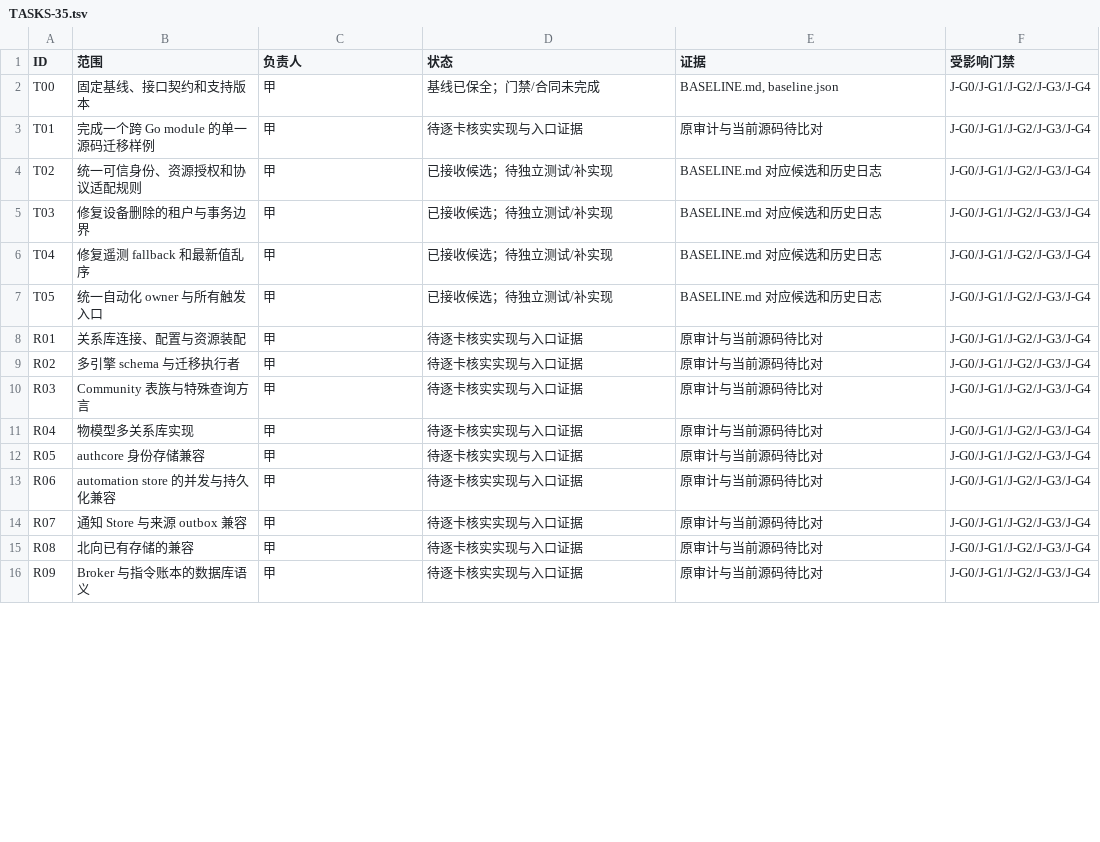
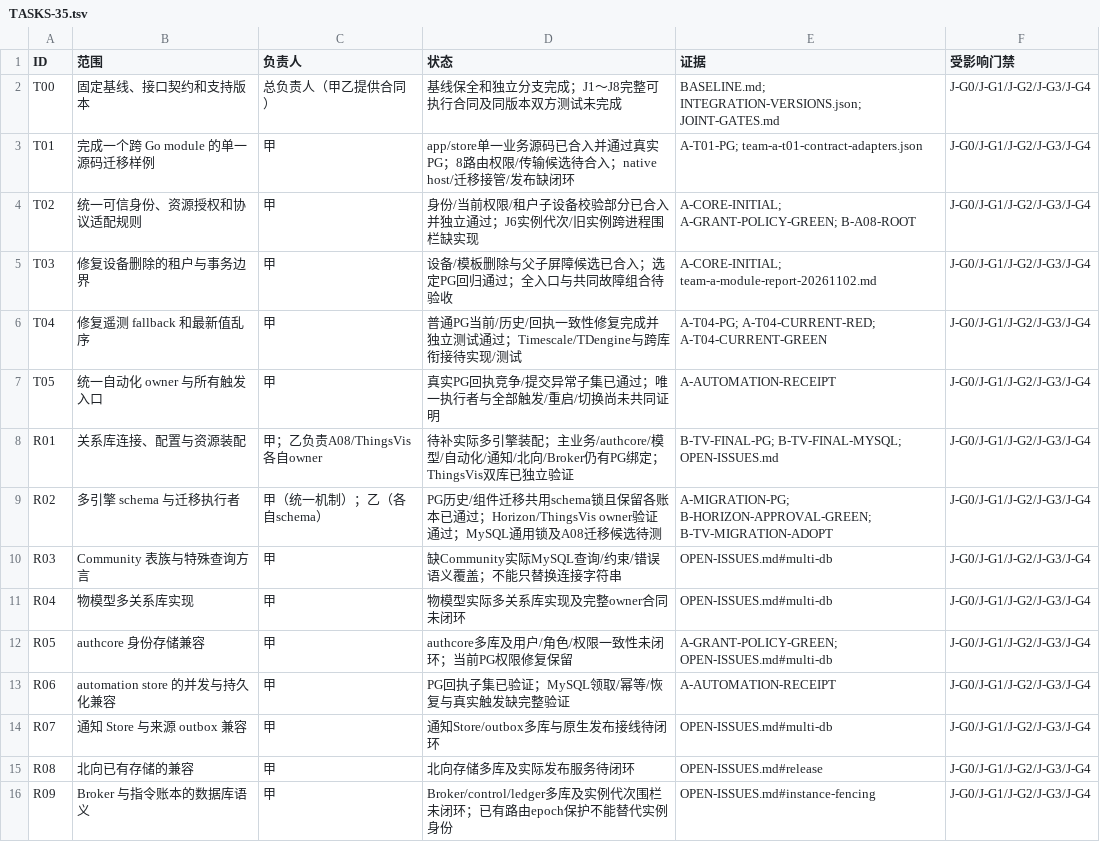
Before and after one commit to ThingsPanel/thingspanel-backend-community, a TSV file: docs/closeout-20261102/TASKS-35.tsv, drawn as a sheet; only a part is shown; the diff covers the shown part only.

Commit message:
docs(closeout): reconcile all task cards and real module evidence

```diff
--- a/docs/closeout-20261102/TASKS-35.tsv
+++ b/docs/closeout-20261102/TASKS-35.tsv
@@ -1,16 +1,16 @@
 ID	范围	负责人	状态	证据	受影响门禁
-T00	固定基线、接口契约和支持版本	甲	基线已保全；门禁/合同未完成	BASELINE.md, baseline.json	J-G0/J-G1/J-G2/J-G3/J-G4
-T01	完成一个跨 Go module 的单一源码迁移样例	甲	待逐卡核实实现与入口证据	原审计与当前源码待比对	J-G0/J-G1/J-G2/J-G3/J-G4
-T02	统一可信身份、资源授权和协议适配规则	甲	已接收候选；待独立测试/补实现	BASELINE.md 对应候选和历史日志	J-G0/J-G1/J-G2/J-G3/J-G4
-T03	修复设备删除的租户与事务边界	甲	已接收候选；待独立测试/补实现	BASELINE.md 对应候选和历史日志	J-G0/J-G1/J-G2/J-G3/J-G4
-T04	修复遥测 fallback 和最新值乱序	甲	已接收候选；待独立测试/补实现	BASELINE.md 对应候选和历史日志	J-G0/J-G1/J-G2/J-G3/J-G4
-T05	统一自动化 owner 与所有触发入口	甲	已接收候选；待独立测试/补实现	BASELINE.md 对应候选和历史日志	J-G0/J-G1/J-G2/J-G3/J-G4
-R01	关系库连接、配置与资源装配	甲	待逐卡核实实现与入口证据	原审计与当前源码待比对	J-G0/J-G1/J-G2/J-G3/J-G4
-R02	多引擎 schema 与迁移执行者	甲	待逐卡核实实现与入口证据	原审计与当前源码待比对	J-G0/J-G1/J-G2/J-G3/J-G4
-R03	Community 表族与特殊查询方言	甲	待逐卡核实实现与入口证据	原审计与当前源码待比对	J-G0/J-G1/J-G2/J-G3/J-G4
-R04	物模型多关系库实现	甲	待逐卡核实实现与入口证据	原审计与当前源码待比对	J-G0/J-G1/J-G2/J-G3/J-G4
-R05	authcore 身份存储兼容	甲	待逐卡核实实现与入口证据	原审计与当前源码待比对	J-G0/J-G1/J-G2/J-G3/J-G4
-R06	automation store 的并发与持久化兼容	甲	待逐卡核实实现与入口证据	原审计与当前源码待比对	J-G0/J-G1/J-G2/J-G3/J-G4
-R07	通知 Store 与来源 outbox 兼容	甲	待逐卡核实实现与入口证据	原审计与当前源码待比对	J-G0/J-G1/J-G2/J-G3/J-G4
-R08	北向已有存储的兼容	甲	待逐卡核实实现与入口证据	原审计与当前源码待比对	J-G0/J-G1/J-G2/J-G3/J-G4
-R09	Broker 与指令账本的数据库语义	甲	待逐卡核实实现与入口证据	原审计与当前源码待比对	J-G0/J-G1/J-G2/J-G3/J-G4
+T00	固定基线、接口契约和支持版本	总负责人（甲乙提供合同）	基线保全和独立分支完成；J1～J8完整可执行合同及同版本双方测试未完成	BASELINE.md; INTEGRATION-VERSIONS.json; JOINT-GATES.md	J-G0/J-G1/J-G2/J-G3/J-G4
+T01	完成一个跨 Go module 的单一源码迁移样例	甲	app/store单一业务源码已合入并通过真实PG；8路由权限/传输候选待合入；native host/迁移接管/发布缺闭环	A-T01-PG; team-a-t01-contract-adapters.json	J-G0/J-G1/J-G2/J-G3/J-G4
+T02	统一可信身份、资源授权和协议适配规则	甲	身份/当前权限/租户子设备校验部分已合入并独立通过；J6实例代次/旧实例跨进程围栏缺实现	A-CORE-INITIAL; A-GRANT-POLICY-GREEN; B-A08-ROOT	J-G0/J-G1/J-G2/J-G3/J-G4
+T03	修复设备删除的租户与事务边界	甲	设备/模板删除与父子屏障候选已合入；选定PG回归通过；全入口与共同故障组合待验收	A-CORE-INITIAL; team-a-module-report-20261102.md	J-G0/J-G1/J-G2/J-G3/J-G4
+T04	修复遥测 fallback 和最新值乱序	甲	普通PG当前/历史/回执一致性修复完成并独立测试通过；Timescale/TDengine与跨库衔接待实现/测试	A-T04-PG; A-T04-CURRENT-RED; A-T04-CURRENT-GREEN	J-G0/J-G1/J-G2/J-G3/J-G4
+T05	统一自动化 owner 与所有触发入口	甲	真实PG回执竞争/提交异常子集已通过；唯一执行者与全部触发/重启/切换尚未共同证明	A-AUTOMATION-RECEIPT	J-G0/J-G1/J-G2/J-G3/J-G4
+R01	关系库连接、配置与资源装配	甲；乙负责A08/ThingsVis各自owner	待补实际多引擎装配；主业务/authcore/模型/自动化/通知/北向/Broker仍有PG绑定；ThingsVis双库已独立验证	B-TV-FINAL-PG; B-TV-FINAL-MYSQL; OPEN-ISSUES.md	J-G0/J-G1/J-G2/J-G3/J-G4
+R02	多引擎 schema 与迁移执行者	甲（统一机制）；乙（各自schema）	PG历史/组件迁移共用schema锁且保留各账本已通过；Horizon/ThingsVis owner验证通过；MySQL通用锁及A08迁移候选待测	A-MIGRATION-PG; B-HORIZON-APPROVAL-GREEN; B-TV-MIGRATION-ADOPT	J-G0/J-G1/J-G2/J-G3/J-G4
+R03	Community 表族与特殊查询方言	甲	缺Community实际MySQL查询/约束/错误语义覆盖；不能只替换连接字符串	OPEN-ISSUES.md#multi-db	J-G0/J-G1/J-G2/J-G3/J-G4
+R04	物模型多关系库实现	甲	物模型实际多关系库实现及完整owner合同未闭环	OPEN-ISSUES.md#multi-db	J-G0/J-G1/J-G2/J-G3/J-G4
+R05	authcore 身份存储兼容	甲	authcore多库及用户/角色/权限一致性未闭环；当前PG权限修复保留	A-GRANT-POLICY-GREEN; OPEN-ISSUES.md#multi-db	J-G0/J-G1/J-G2/J-G3/J-G4
+R06	automation store 的并发与持久化兼容	甲	PG回执子集已验证；MySQL领取/幂等/恢复与真实触发缺完整验证	A-AUTOMATION-RECEIPT	J-G0/J-G1/J-G2/J-G3/J-G4
+R07	通知 Store 与来源 outbox 兼容	甲	通知Store/outbox多库与原生发布接线待闭环	OPEN-ISSUES.md#multi-db	J-G0/J-G1/J-G2/J-G3/J-G4
+R08	北向已有存储的兼容	甲	北向存储多库及实际发布服务待闭环	OPEN-ISSUES.md#release	J-G0/J-G1/J-G2/J-G3/J-G4
+R09	Broker 与指令账本的数据库语义	甲	Broker/control/ledger多库及实例代次围栏未闭环；已有路由epoch保护不能替代实例身份	OPEN-ISSUES.md#instance-fencing	J-G0/J-G1/J-G2/J-G3/J-G4
```
Also changed, not shown: 46 edited cells elsewhere in this file, 8 other files.
